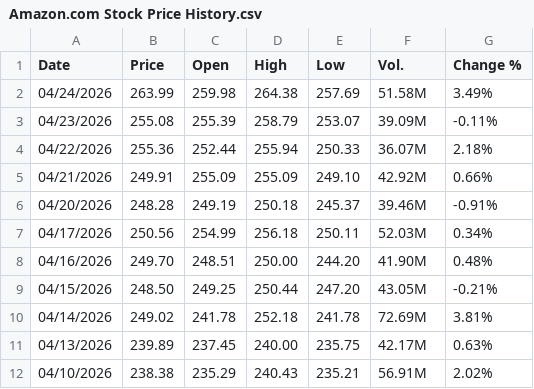
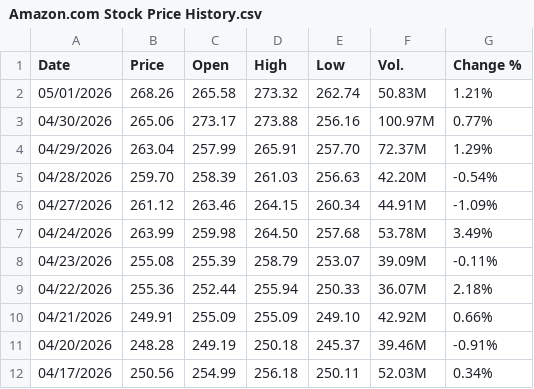
Before and after one commit to blakewiltshire/financial-insight-tools-demo, a CSV file: data_sources/financial_data/equities_mag7/Amazon.com Stock Price History.csv, drawn as a sheet; only a part is shown; the shorter side is filled out with more unchanged rows.

```diff
--- a/data_sources/financial_data/equities_mag7/Amazon.com Stock Price History.csv
+++ b/data_sources/financial_data/equities_mag7/Amazon.com Stock Price History.csv
@@ -1,3 +1,8 @@
 "Date","Price","Open","High","Low","Vol.","Change %"
-"04/24/2026","263.99","259.98","264.38","257.69","51.58M","3.49%"
+"05/01/2026","268.26","265.58","273.32","262.74","50.83M","1.21%"
+"04/30/2026","265.06","273.17","273.88","256.16","100.97M","0.77%"
+"04/29/2026","263.04","257.99","265.91","257.70","72.37M","1.29%"
+"04/28/2026","259.70","258.39","261.03","256.63","42.20M","-0.54%"
+"04/27/2026","261.12","263.46","264.15","260.34","44.91M","-1.09%"
+"04/24/2026","263.99","259.98","264.50","257.68","53.78M","3.49%"
 "04/23/2026","255.08","255.39","258.79","253.07","39.09M","-0.11%"
```
Also changed, not shown: data_sources/financial_data/equities_mag7/Apple Stock Price History.csv, data_sources/financial_data/equities_mag7/Meta Platforms Stock Price History.csv, 4 other files.
